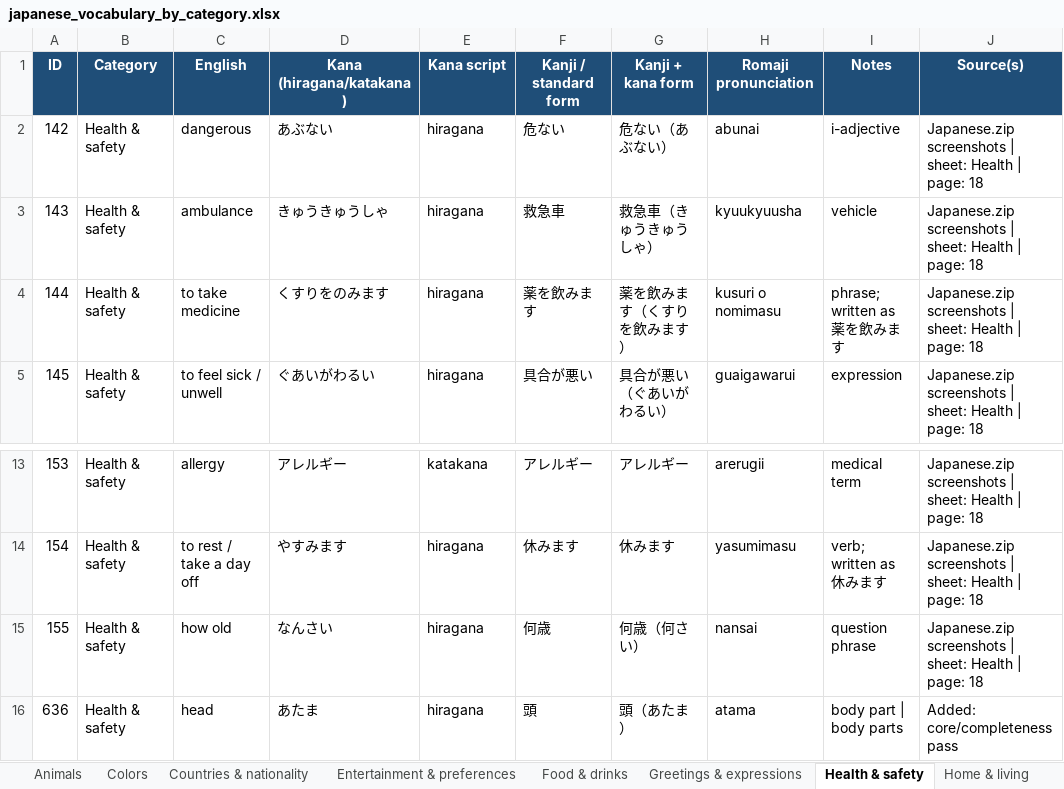
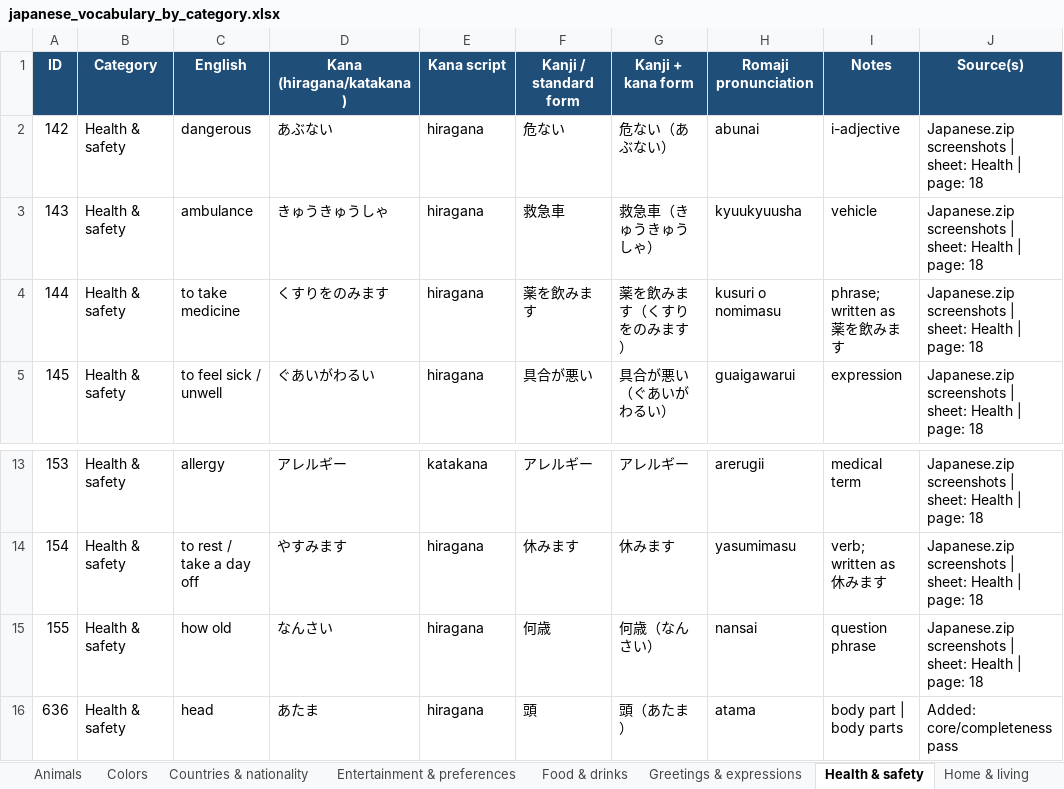
Before and after one commit to IMasterIIChiefI-IST/Japanese-Flash-Card-Game, an Excel workbook: japanese_vocabulary_by_category.xlsx, sheet Health & safety, drawn as a sheet; only a part is shown, gaps mark what is left out; values as stored, in another font and other column widths than the file's, no borders; the diff names each change by its address in the sheet, - before the commit and + after, or states it on an @@ line.

```diff
--- a/japanese_vocabulary_by_category.xlsx (sheet Health & safety)
+++ b/japanese_vocabulary_by_category.xlsx (sheet Health & safety)
-G4 (Kanji + kana form): 薬を飲みます（くすりを飲みます）
+G4 (Kanji + kana form): 薬を飲みます（くすりをのみます）
-G15 (Kanji + kana form): 何歳（何さい）
+G15 (Kanji + kana form): 何歳（なんさい）
```
Also changed, not shown: sheet Question & grammar words, sheet Greetings & expressions, sheet Adjectives & descriptions, sheet People, family & jobs.
